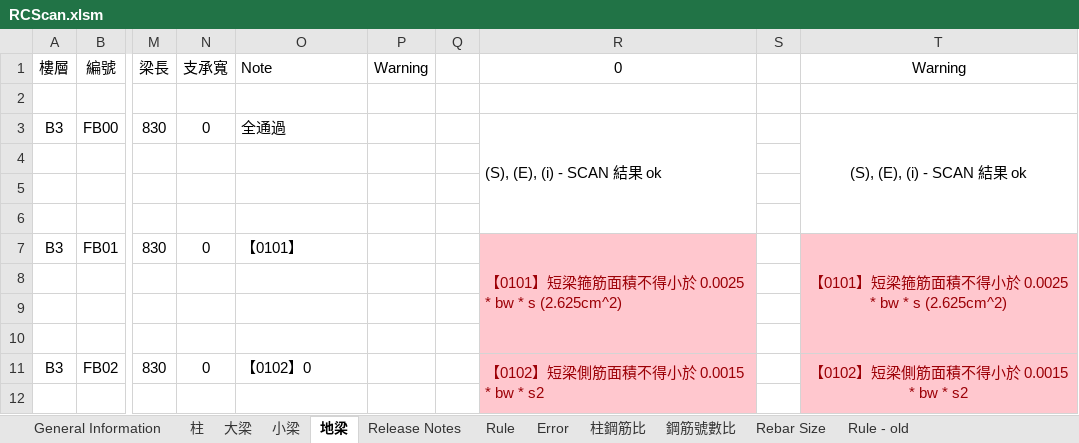
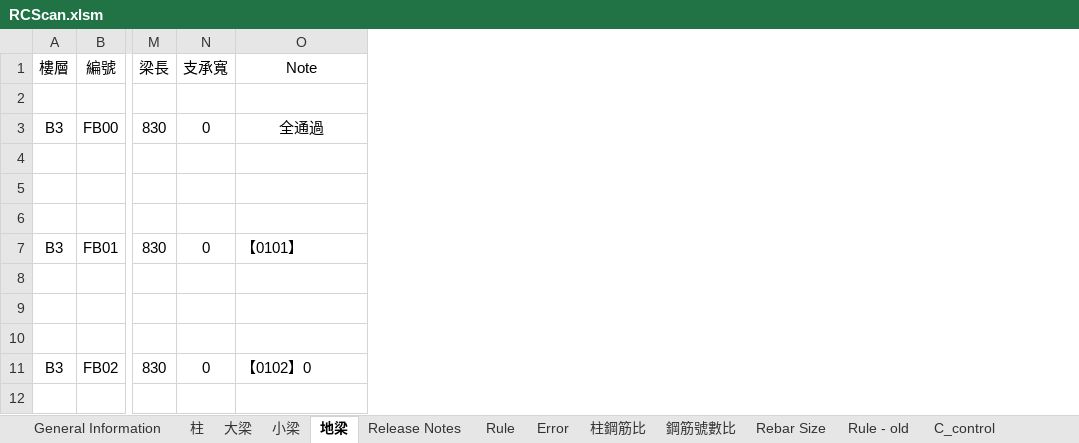
Before and after one commit to skyran1278/VbaProject, an Excel workbook: 20170524_RCScan/RCScan.xlsm, sheet 地梁, drawn as a sheet; only a part is shown, gaps mark what is left out; values as stored, in another font and other column widths than the file's, no borders; conditional formats not drawn; the diff names each change by its address in the sheet, - before the commit and + after, or states it on an @@ line.

```diff
--- a/20170524_RCScan/RCScan.xlsm (sheet 地梁)
+++ b/20170524_RCScan/RCScan.xlsm (sheet 地梁)
+sheet tab: C_control
-column P (Warning), empty
-column Q, empty
-column R (0), rows 3-11: (S), (E), (i) - SCAN 結果 ok |  |  |  | 【0101】短梁箍筋面積不得小於 0.0025 * bw * s (2.625cm^2) |  |  |  | 【0102】短梁側筋面積不得小於 0.0015 * bw * s2
-column S, empty
-column T (Warning), rows 3-11: (S), (E), (i) - SCAN 結果 ok |  |  |  | 【0101】短梁箍筋面積不得小於 0.0025 * bw * s (2.625cm^2) |  |  |  | 【0102】短梁側筋面積不得小於 0.0015 * bw * s2
-O1 alignment: left
+O1 alignment: center
-O3 alignment: left
+O3 alignment: center
```
Also changed, not shown: sheet 大梁, sheet 小梁, sheet General Information, sheet 柱, other sheet tabs, charts or pictures, 20180126_SmartCut/LinearCut/out/first_run IDA #7 v1.1.xlsx, 4 other files.
